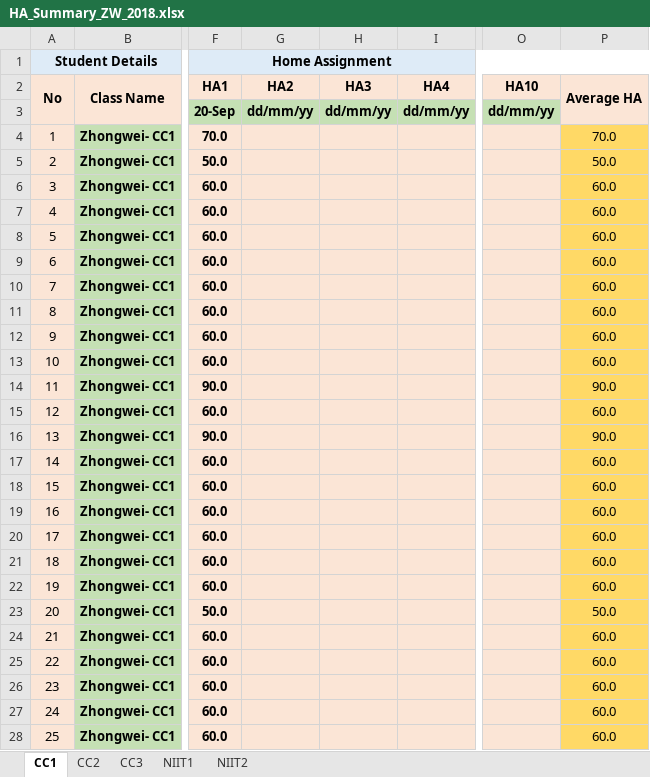
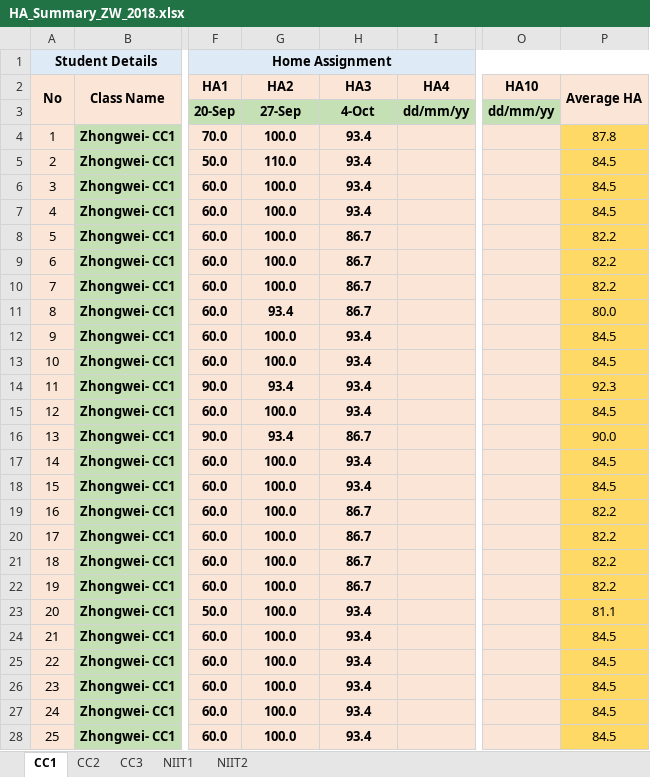
Before and after one commit to niit-nxu/Sept-2020---Jan-2021, an Excel workbook: Grade 2018/HomeAssignment/HA_Summary_ZW_2018.xlsx, sheet CC1, drawn as a sheet; only a part is shown, gaps mark what is left out; values as stored, in another font and other column widths than the file's, no borders; the diff covers the shown part only; the diff names each change by its address in the sheet, - before the commit and + after, or states it on an @@ line.

```diff
--- a/Grade 2018/HomeAssignment/HA_Summary_ZW_2018.xlsx (sheet CC1)
+++ b/Grade 2018/HomeAssignment/HA_Summary_ZW_2018.xlsx (sheet CC1)
-G3 (HA2): dd/mm/yy
+G3 (HA2): 27-Sep
-H3 (HA3): dd/mm/yy
+H3 (HA3): 4-Oct
-G4 (HA2): (empty)
+G4 (HA2): 100.0
-H4:H7 (HA3): (empty)
+H4:H7 (HA3): 93.4
-P4 (Average HA): 70.0
+P4 (Average HA): 87.8
-G5 (HA2): (empty)
+G5 (HA2): 110.0
-P5 (Average HA): 50.0
+P5 (Average HA): 84.5
-G6:G10 (HA2): (empty)
+G6:G10 (HA2): 100.0
-P6:P7 (Average HA): 60.0
+P6:P7 (Average HA): 84.5
-H8:H11 (HA3): (empty)
+H8:H11 (HA3): 86.7
-P8:P10 (Average HA): 60.0
+P8:P10 (Average HA): 82.2
-G11 (HA2): (empty)
+G11 (HA2): 93.4
-P11 (Average HA): 60.0
+P11 (Average HA): 80.0
-G12:G13 (HA2): (empty)
+G12:G13 (HA2): 100.0
-H12:H15 (HA3): (empty)
+H12:H15 (HA3): 93.4
-P12:P13 (Average HA): 60.0
+P12:P13 (Average HA): 84.5
-G14 (HA2): (empty)
+G14 (HA2): 93.4
-P14 (Average HA): 90.0
+P14 (Average HA): 92.3
-G15 (HA2): (empty)
+G15 (HA2): 100.0
-P15 (Average HA): 60.0
+P15 (Average HA): 84.5
-G16 (HA2): (empty)
+G16 (HA2): 93.4
-H16 (HA3): (empty)
+H16 (HA3): 86.7
-G17:G28 (HA2): (empty)
+G17:G28 (HA2): 100.0
-H17:H18 (HA3): (empty)
+H17:H18 (HA3): 93.4
-P17:P18 (Average HA): 60.0
+P17:P18 (Average HA): 84.5
-H19:H22 (HA3): (empty)
+H19:H22 (HA3): 86.7
-P19:P22 (Average HA): 60.0
+P19:P22 (Average HA): 82.2
-H23:H28 (HA3): (empty)
+H23:H28 (HA3): 93.4
-P23 (Average HA): 50.0
+P23 (Average HA): 81.1
-P24:P28 (Average HA): 60.0
+P24:P28 (Average HA): 84.5
```
Also changed, not shown: 49 edited cells elsewhere in this sheet, sheet CC2.
